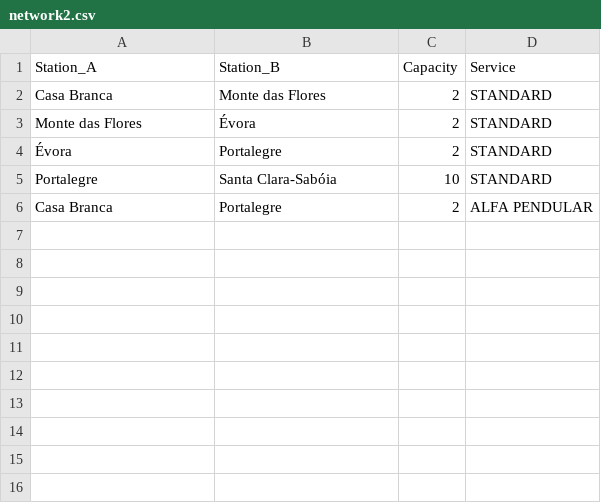
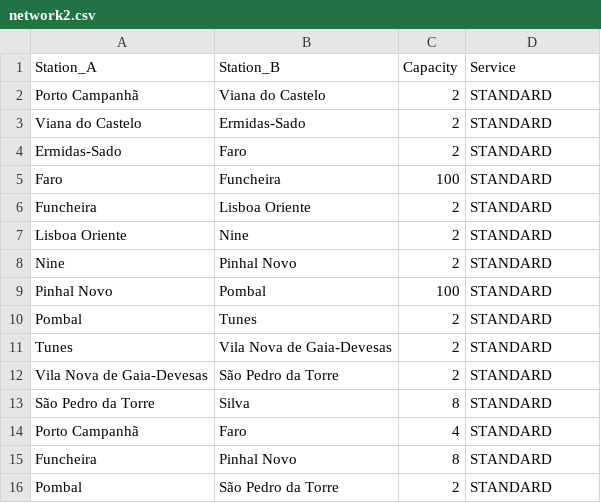
Before and after one commit to madalenaye/feup-da-proj1, a CSV file: data/network2.csv, drawn as a sheet.

Commit message:
adding network2 to test costOptimization()

```diff
--- a/data/network2.csv
+++ b/data/network2.csv
@@ -1,6 +1,16 @@
 Station_A,Station_B,Capacity,Service
-Casa Branca,Monte das Flores,2,STANDARD
-Monte das Flores,Évora,2,STANDARD
-Évora,Portalegre,2,STANDARD
-Portalegre,Santa Clara-Sabóia,10,STANDARD
-Casa Branca,Portalegre,2,ALFA PENDULAR
+Porto Campanhã,Viana do Castelo,2,STANDARD
+Viana do Castelo,Ermidas-Sado,2,STANDARD
+Ermidas-Sado,Faro,2,STANDARD
+Faro,Funcheira,100,STANDARD
+Funcheira,Lisboa Oriente,2,STANDARD
+Lisboa Oriente,Nine,2,STANDARD
+Nine,Pinhal Novo,2,STANDARD
+Pinhal Novo,Pombal,100,STANDARD
+Pombal,Tunes,2,STANDARD
+Tunes,Vila Nova de Gaia-Devesas,2,STANDARD
+Vila Nova de Gaia-Devesas,São Pedro da Torre,2,STANDARD
+São Pedro da Torre,Silva,8,STANDARD
+Porto Campanhã,Faro,4,STANDARD
+Funcheira,Pinhal Novo,8,STANDARD
+Pombal,São Pedro da Torre,2,STANDARD
```
